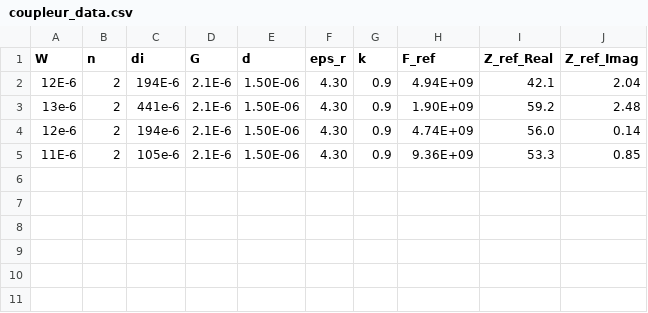
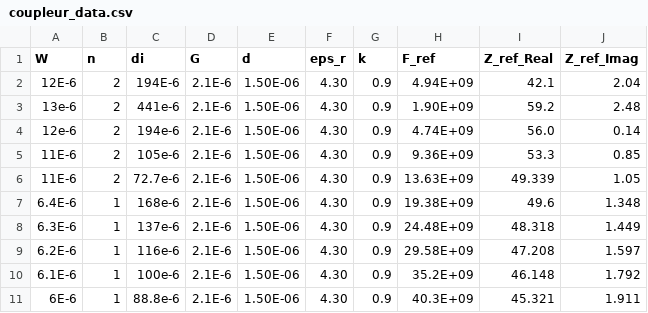
Before and after one commit to Patarimi/PassiveAutoDesign, a CSV file: test_set/coupleur_data.csv, drawn as a sheet.

Commit message:
Real data (missclick on last commit)

```diff
--- a/test_set/coupleur_data.csv
+++ b/test_set/coupleur_data.csv
@@ -5 +5,7 @@ W	n	di	G	d	eps_r	k	F_ref	Z_ref_Real	Z_ref_Imag
 11E-6	2	105e-6	2.1E-6	1.50E-06	4.30	0.9	9.36E+09	53.3	0.85
+11E-6	2	72.7e-6	2.1E-6	1.50E-06	4.30	0.9	13.63E+09	49.339	1.05
+6.4E-6	1	168e-6	2.1E-6	1.50E-06	4.30	0.9	19.38E+09	49.6	1.348
+6.3E-6	1	137e-6	2.1E-6	1.50E-06	4.30	0.9	24.48E+09	48.318	1.449
+6.2E-6	1	116e-6	2.1E-6	1.50E-06	4.30	0.9	29.58E+09	47.208	1.597
+6.1E-6	1	100e-6	2.1E-6	1.50E-06	4.30	0.9	35.2E+09	46.148	1.792
+6E-6	1	88.8e-6	2.1E-6	1.50E-06	4.30	0.9	40.3E+09	45.321	1.911
```
